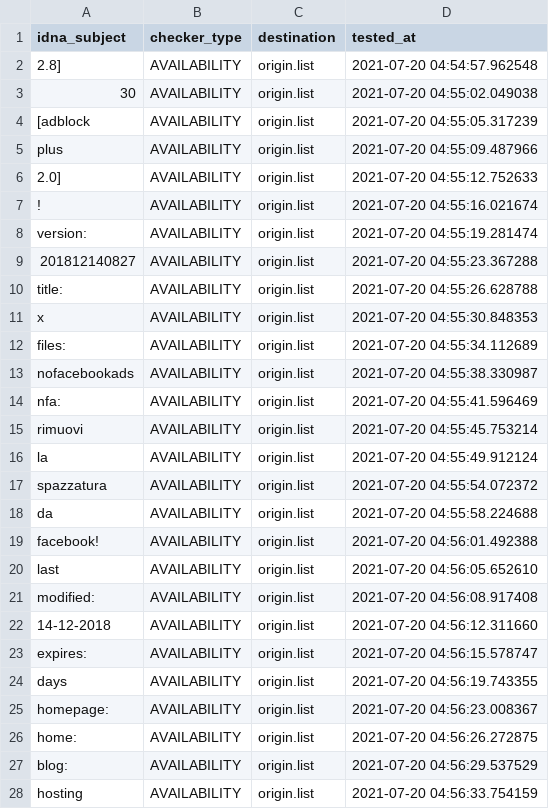
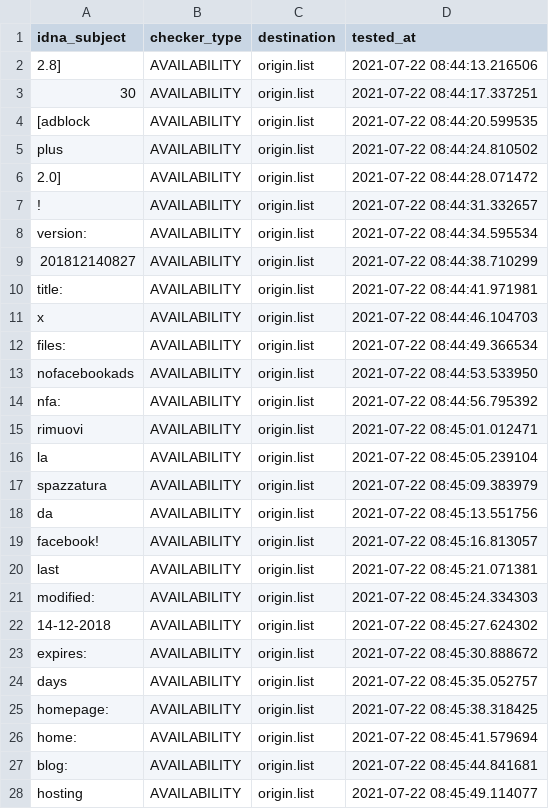
Before and after one commit to dead-hosts/xfiles_facebook_git_gioxx, a CSV file: .pyfunceble/inactive.csv, drawn as a sheet; only a part is shown; the diff covers the shown part only.

```diff
--- a/.pyfunceble/inactive.csv
+++ b/.pyfunceble/inactive.csv
@@ -1,28 +1,28 @@
 idna_subject,checker_type,destination,tested_at
-2.8],AVAILABILITY,origin.list,2021-07-20 04:54:57.962548
-30,AVAILABILITY,origin.list,2021-07-20 04:55:02.049038
-[adblock,AVAILABILITY,origin.list,2021-07-20 04:55:05.317239
-plus,AVAILABILITY,origin.list,2021-07-20 04:55:09.487966
-2.0],AVAILABILITY,origin.list,2021-07-20 04:55:12.752633
-!,AVAILABILITY,origin.list,2021-07-20 04:55:16.021674
-version:,AVAILABILITY,origin.list,2021-07-20 04:55:19.281474
-201812140827,AVAILABILITY,origin.list,2021-07-20 04:55:23.367288
-title:,AVAILABILITY,origin.list,2021-07-20 04:55:26.628788
-x,AVAILABILITY,origin.list,2021-07-20 04:55:30.848353
-files:,AVAILABILITY,origin.list,2021-07-20 04:55:34.112689
-nofacebookads,AVAILABILITY,origin.list,2021-07-20 04:55:38.330987
-nfa:,AVAILABILITY,origin.list,2021-07-20 04:55:41.596469
-rimuovi,AVAILABILITY,origin.list,2021-07-20 04:55:45.753214
-la,AVAILABILITY,origin.list,2021-07-20 04:55:49.912124
-spazzatura,AVAILABILITY,origin.list,2021-07-20 04:55:54.072372
-da,AVAILABILITY,origin.list,2021-07-20 04:55:58.224688
-facebook!,AVAILABILITY,origin.list,2021-07-20 04:56:01.492388
-last,AVAILABILITY,origin.list,2021-07-20 04:56:05.652610
-modified:,AVAILABILITY,origin.list,2021-07-20 04:56:08.917408
-14-12-2018,AVAILABILITY,origin.list,2021-07-20 04:56:12.311660
-expires:,AVAILABILITY,origin.list,2021-07-20 04:56:15.578747
-days,AVAILABILITY,origin.list,2021-07-20 04:56:19.743355
-homepage:,AVAILABILITY,origin.list,2021-07-20 04:56:23.008367
-home:,AVAILABILITY,origin.list,2021-07-20 04:56:26.272875
-blog:,AVAILABILITY,origin.list,2021-07-20 04:56:29.537529
-hosting,AVAILABILITY,origin.list,2021-07-20 04:56:33.754159
+2.8],AVAILABILITY,origin.list,2021-07-22 08:44:13.216506
+30,AVAILABILITY,origin.list,2021-07-22 08:44:17.337251
+[adblock,AVAILABILITY,origin.list,2021-07-22 08:44:20.599535
+plus,AVAILABILITY,origin.list,2021-07-22 08:44:24.810502
+2.0],AVAILABILITY,origin.list,2021-07-22 08:44:28.071472
+!,AVAILABILITY,origin.list,2021-07-22 08:44:31.332657
+version:,AVAILABILITY,origin.list,2021-07-22 08:44:34.595534
+201812140827,AVAILABILITY,origin.list,2021-07-22 08:44:38.710299
+title:,AVAILABILITY,origin.list,2021-07-22 08:44:41.971981
+x,AVAILABILITY,origin.list,2021-07-22 08:44:46.104703
+files:,AVAILABILITY,origin.list,2021-07-22 08:44:49.366534
+nofacebookads,AVAILABILITY,origin.list,2021-07-22 08:44:53.533950
+nfa:,AVAILABILITY,origin.list,2021-07-22 08:44:56.795392
+rimuovi,AVAILABILITY,origin.list,2021-07-22 08:45:01.012471
+la,AVAILABILITY,origin.list,2021-07-22 08:45:05.239104
+spazzatura,AVAILABILITY,origin.list,2021-07-22 08:45:09.383979
+da,AVAILABILITY,origin.list,2021-07-22 08:45:13.551756
+facebook!,AVAILABILITY,origin.list,2021-07-22 08:45:16.813057
+last,AVAILABILITY,origin.list,2021-07-22 08:45:21.071381
+modified:,AVAILABILITY,origin.list,2021-07-22 08:45:24.334303
+14-12-2018,AVAILABILITY,origin.list,2021-07-22 08:45:27.624302
+expires:,AVAILABILITY,origin.list,2021-07-22 08:45:30.888672
+days,AVAILABILITY,origin.list,2021-07-22 08:45:35.052757
+homepage:,AVAILABILITY,origin.list,2021-07-22 08:45:38.318425
+home:,AVAILABILITY,origin.list,2021-07-22 08:45:41.579694
+blog:,AVAILABILITY,origin.list,2021-07-22 08:45:44.841681
+hosting,AVAILABILITY,origin.list,2021-07-22 08:45:49.114077
```
Also changed, not shown: 7 edited cells elsewhere in this file, 9 other files.
